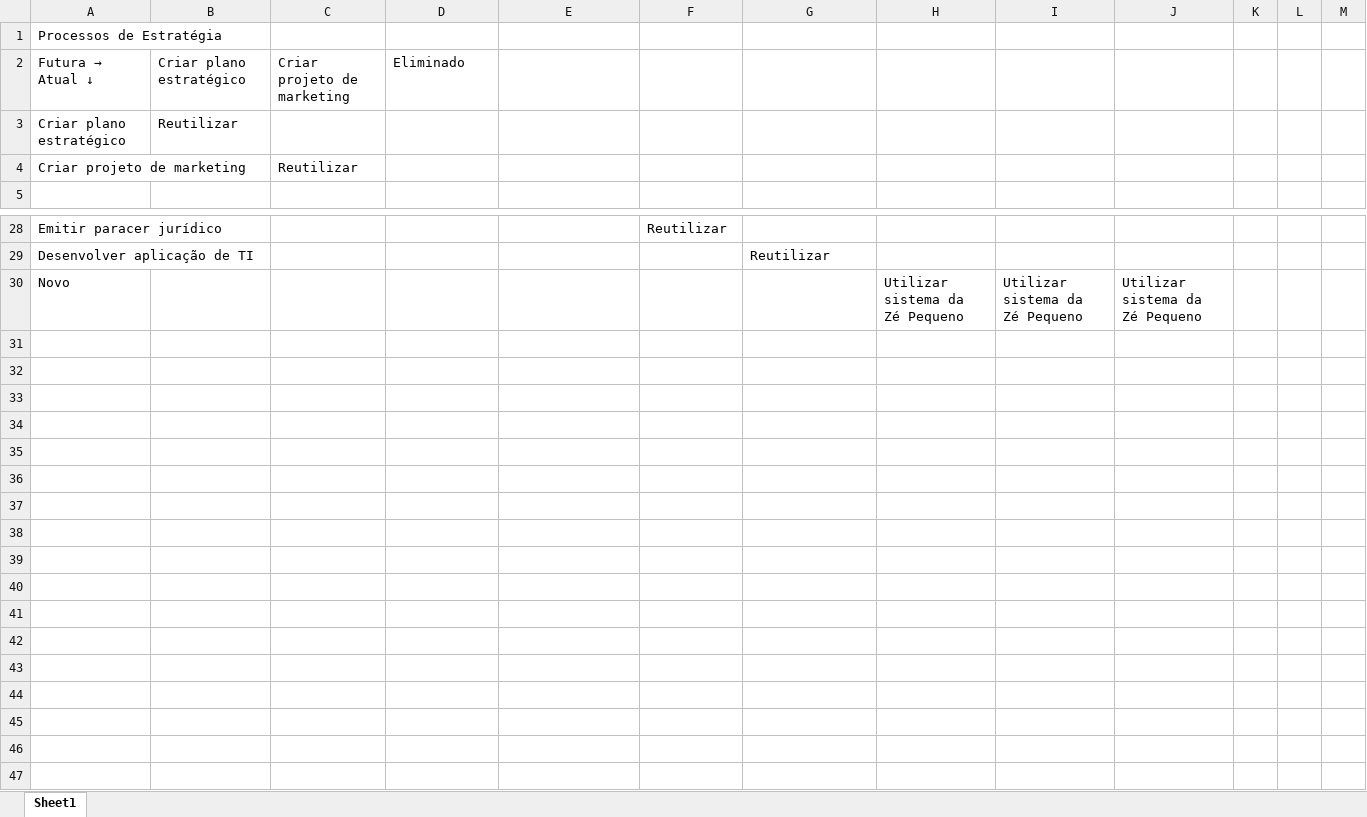
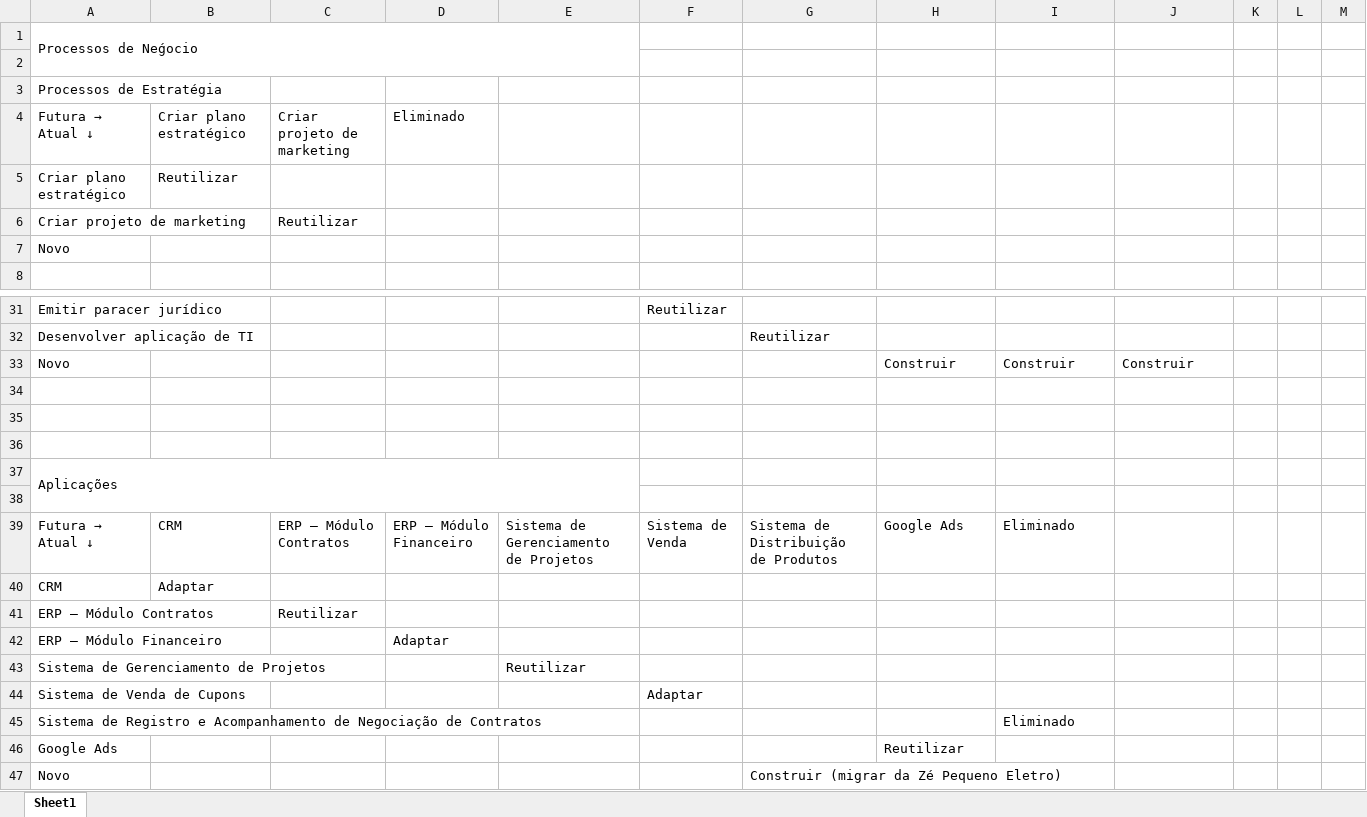
Before and after one commit to Sithion/arquitetura-corporativa-project, an Excel workbook: analise-de-gap.xlsx, sheet Sheet1, drawn as a sheet; only a part is shown, gaps mark what is left out; values as stored, in another font and other column widths than the file's, no cell formats; addresses are those after the commit; ↵ is a line break in a cell; the diff names each change by its address in the sheet, - before the commit and + after, or states it on an @@ line.

```diff
--- a/analise-de-gap.xlsx (sheet Sheet1)
+++ b/analise-de-gap.xlsx (sheet Sheet1)
+row 1: Processos de Neǵocio
+row 2: (empty)
+row 7: Novo
+row 33: Novo |  |  |  |  |  |  | Construir | Construir | Construir
-row 34: Novo |  |  |  |  |  |  | Utilizar sistema da Zé Pequeno | Utilizar sistema da Zé Pequeno | Utilizar sistema da Zé Pequeno
+row 34: (empty)
+row 35: (empty)
+row 36: (empty)
+row 37: Aplicações
+row 38: (empty)
+row 39: Futura → ↵ Atual ↓ | CRM | ERP – Módulo Contratos | ERP – Módulo Financeiro | Sistema de Gerenciamento de Projetos | Sistema de Venda | Sistema de Distribuição de Produtos | Google Ads | Eliminado
+row 40: CRM | Adaptar
+row 41: ERP – Módulo Contratos |  | Reutilizar
+row 42: ERP – Módulo Financeiro |  |  | Adaptar
+row 43: Sistema de Gerenciamento de Projetos |  |  |  | Reutilizar
+row 44: Sistema de Venda de Cupons |  |  |  |  | Adaptar
+row 45: Sistema de Registro e Acompanhamento de Negociação de Contratos |  |  |  |  |  |  |  | Eliminado
+row 46: Google Ads |  |  |  |  |  |  | Reutilizar
+row 47: Novo |  |  |  |  |  | Construir (migrar da Zé Pequeno Eletro)
```
Also changed, not shown: cell formats, venda-geral-as-is.xlsx, venda-geral-to-be.xlsx, 4 other files.
